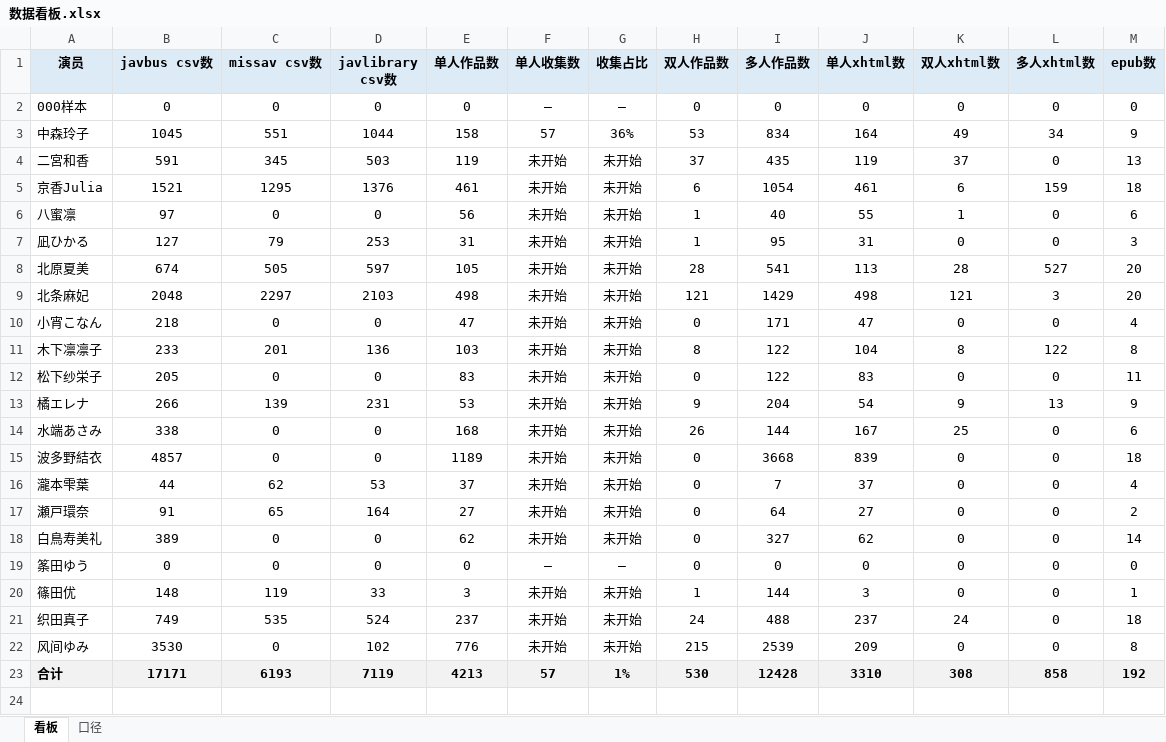
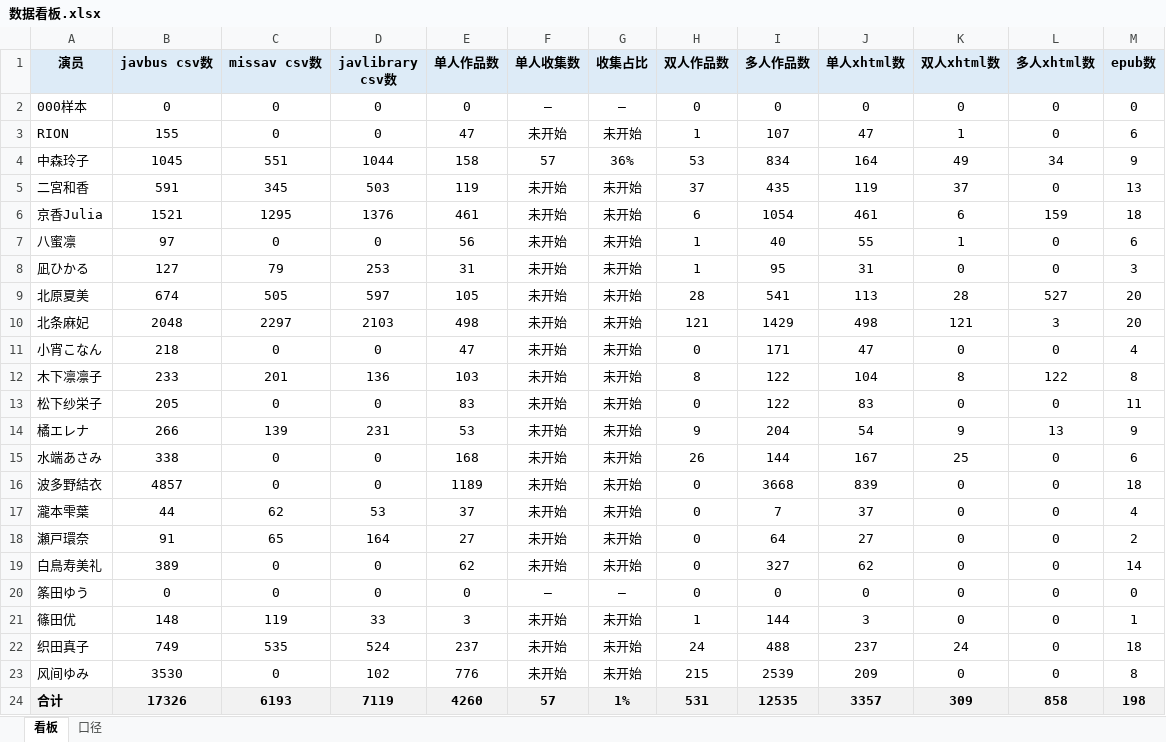
Before and after one commit to Jessper2024/adult-book-library, an Excel workbook: _管理文档/数据看板.xlsx, sheet 看板, drawn as a sheet; values as stored, in another font and other column widths than the file's, no borders; addresses are those after the commit; the diff names each change by its address in the sheet, - before the commit and + after, or states it on an @@ line.

Commit message:
新增演员 RION v3 合集 7 份 + 看板刷新（20 位 / 198 本）

```diff
--- a/_管理文档/数据看板.xlsx (sheet 看板)
+++ b/_管理文档/数据看板.xlsx (sheet 看板)
+row 3: RION | 155 | 0 | 0 | 47 | 未开始 | 未开始 | 1 | 107 | 47 | 1 | 0 | 6
-B24 (javbus csv数): 17171
+B24 (javbus csv数): 17326
-E24 (单人作品数): 4213
+E24 (单人作品数): 4260
-H24 (双人作品数): 530
+H24 (双人作品数): 531
-I24 (多人作品数): 12428
+I24 (多人作品数): 12535
-J24 (单人xhtml数): 3310
+J24 (单人xhtml数): 3357
-K24 (双人xhtml数): 308
+K24 (双人xhtml数): 309
-M24 (epub数): 192
+M24 (epub数): 198
```
Also changed, not shown: sheet 口径, 9 other files.
